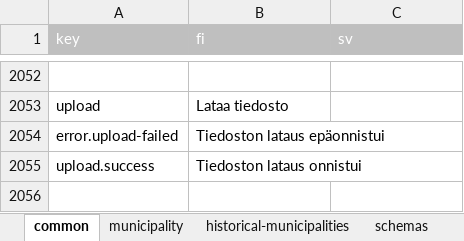
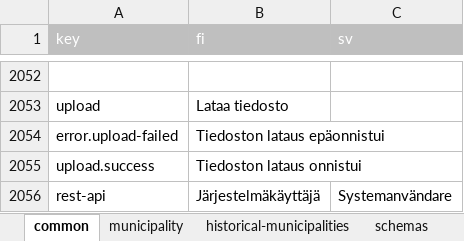
Before and after one commit to lupapiste/lupapiste, an Excel workbook: resources/i18n.xlsx, sheet common, drawn as a sheet; only a part is shown, gaps mark what is left out; values as stored, in another font and other column widths than the file's, no borders; conditional formats not drawn; the diff names each change by its address in the sheet, - before the commit and + after, or states it on an @@ line.

Commit message:
rest-api: Järjestelmäkäyttäjä

```diff
--- a/resources/i18n.xlsx (sheet common)
+++ b/resources/i18n.xlsx (sheet common)
+row 2056: rest-api | Järjestelmäkäyttäjä | Systemanvändare
```
